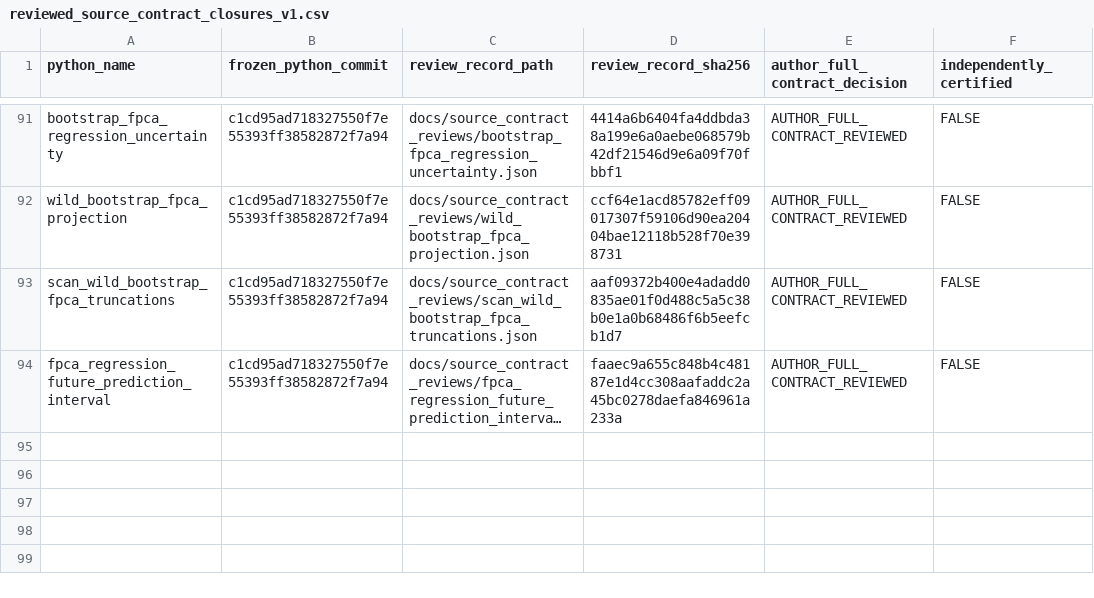
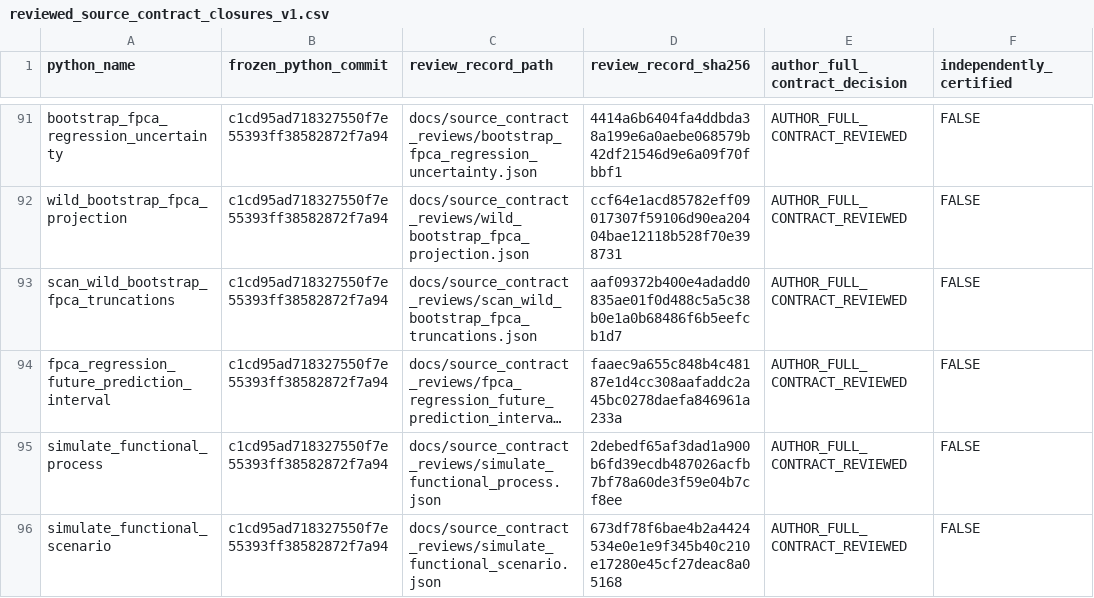
Before and after one commit to stefanosbalaskas/eyetrajectories, a CSV file: inst/extdata/reviewed_source_contract_closures_v1.csv, drawn as a sheet; only a part is shown, gaps mark what is left out; long unchanged cells end in …; the diff names each change by its address in the sheet, - before the commit and + after, or states it on an @@ line.

Commit message:
review: SHA256 pinned true functional process/scenario source-scientific author closures

```diff
--- a/inst/extdata/reviewed_source_contract_closures_v1.csv
+++ b/inst/extdata/reviewed_source_contract_closures_v1.csv
+row 95: simulate_functional_process | c1cd95ad718327550f7e55393ff38582872f7a94 | docs/source_contract_reviews/simulate_functional_process.json | 2debedf65af3dad1a900b6fd39ecdb487026acfb7bf78a60de3f59e04b7cf8ee | AUTHOR_FULL_CONTRACT_REVIEWED | FALSE
+row 96: simulate_functional_scenario | c1cd95ad718327550f7e55393ff38582872f7a94 | docs/source_contract_reviews/simulate_functional_scenario.json | 673df78f6bae4b2a4424534e0e1e9f345b40c210e17280e45cf27deac8a05168 | AUTHOR_FULL_CONTRACT_REVIEWED | FALSE
```
